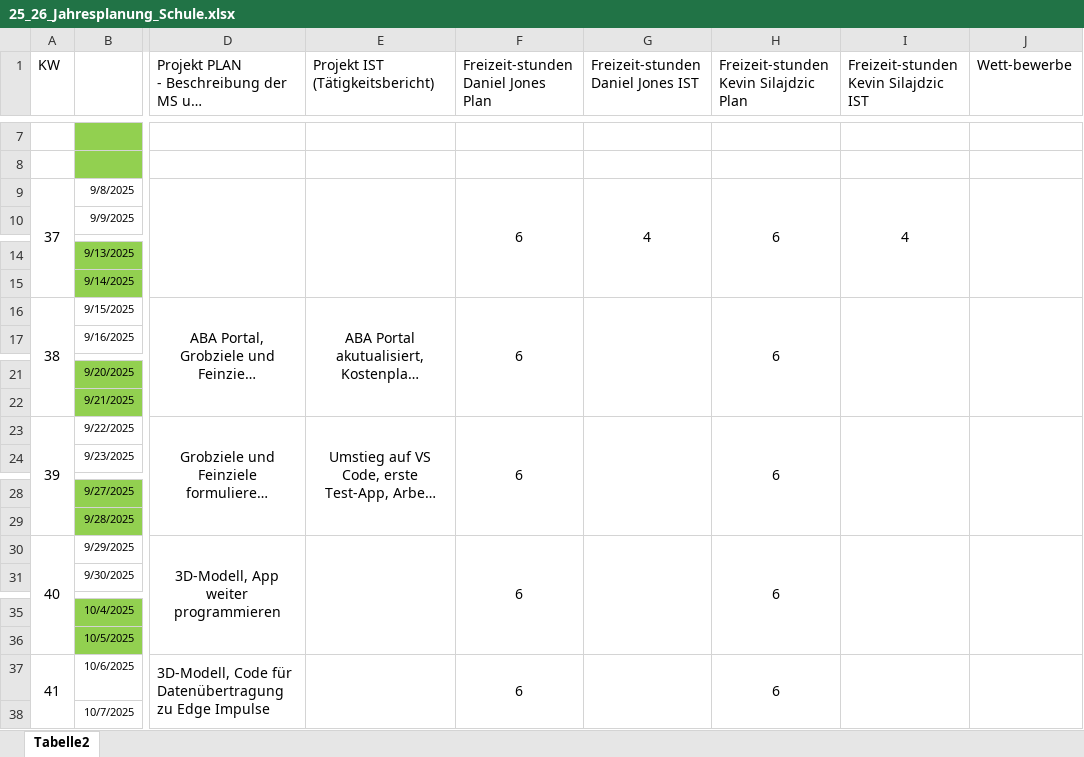
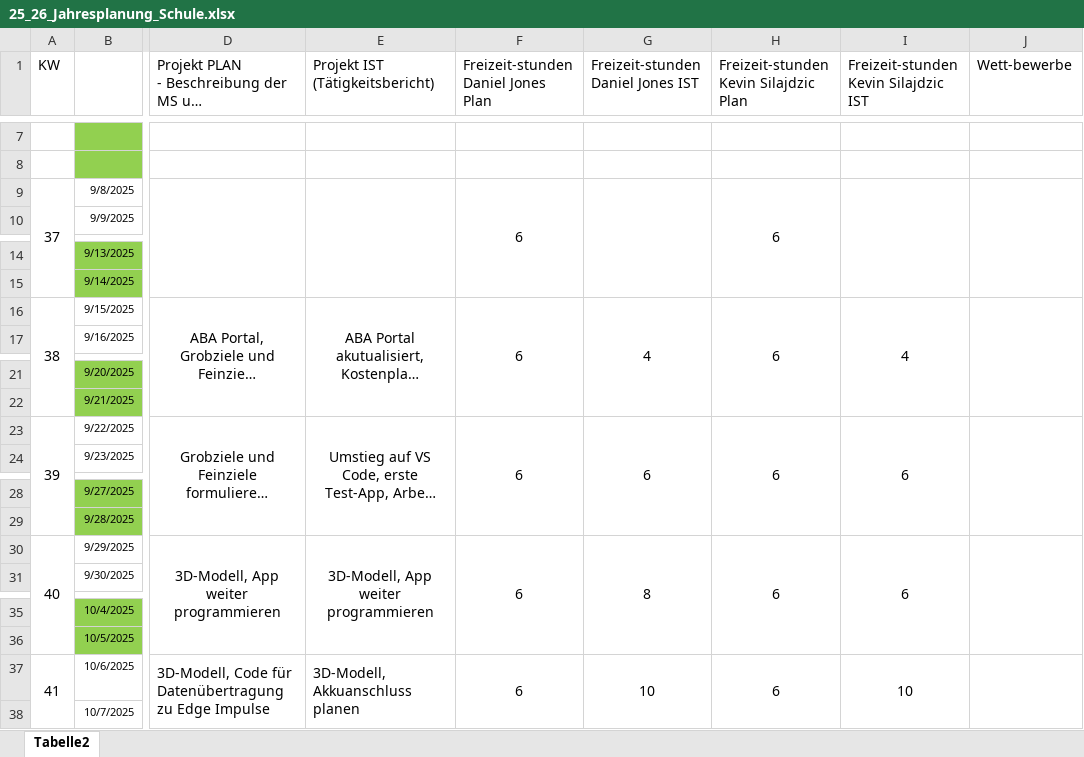
Before and after one commit to JonesyPi/FormerGlove, an Excel workbook: 25_26_Jahresplanung_Schule.xlsx, sheet Tabelle2, drawn as a sheet; only a part is shown, gaps mark what is left out; long unchanged cells end in …; values as stored, in another font and other column widths than the file's, no borders; the diff covers the shown part only; the diff names each change by its address in the sheet, - before the commit and + after, or states it on an @@ line.

```diff
--- a/25_26_Jahresplanung_Schule.xlsx (sheet Tabelle2)
+++ b/25_26_Jahresplanung_Schule.xlsx (sheet Tabelle2)
-G9: 4
+G9: (empty)
-I9: 4
+I9: (empty)
-G16: (empty)
+G16: 4
-I16: (empty)
+I16: 4
-G23: (empty)
+G23: 6
-I23: (empty)
+I23: 6
-E30 (Projekt IST (Tätigkeitsbericht)): (empty)
+E30 (Projekt IST (Tätigkeitsbericht)): 3D-Modell, App weiter programmieren
-G30: (empty)
+G30: 8
-I30: (empty)
+I30: 6
-E37 (Projekt IST (Tätigkeitsbericht)): (empty)
+E37 (Projekt IST (Tätigkeitsbericht)): 3D-Modell, Akkuanschluss planen
-G37: (empty)
+G37: 10
-I37: (empty)
+I37: 10
```
Also changed, not shown: 2 edited cells elsewhere in this sheet, 4 other files.
